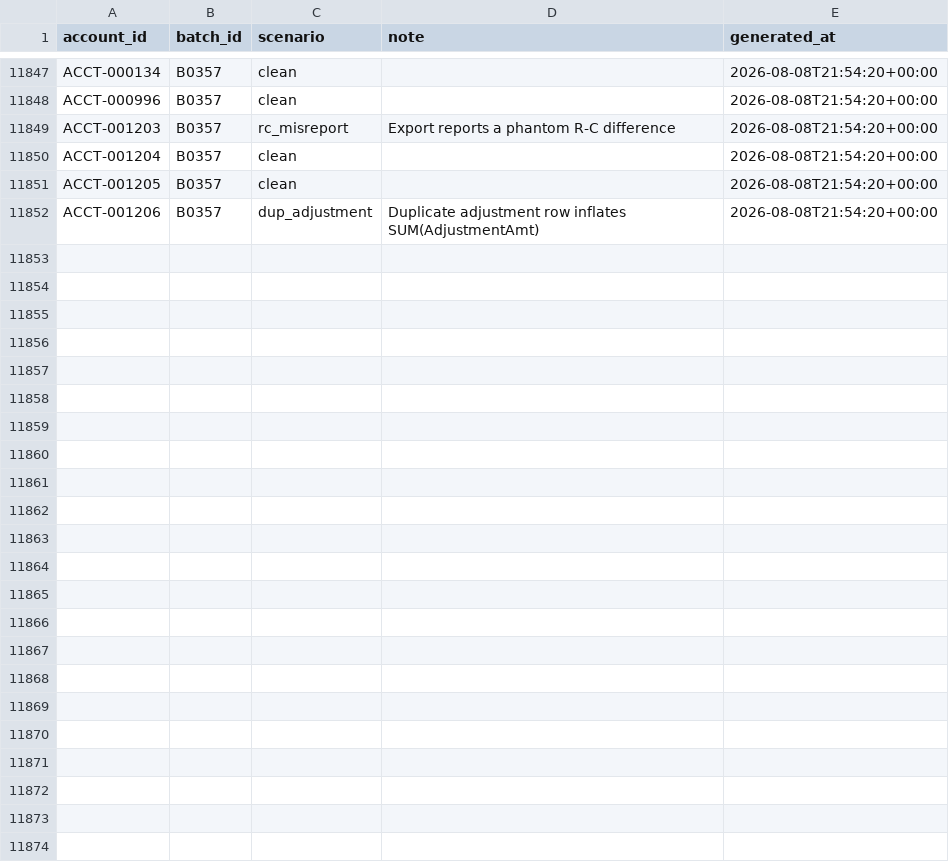
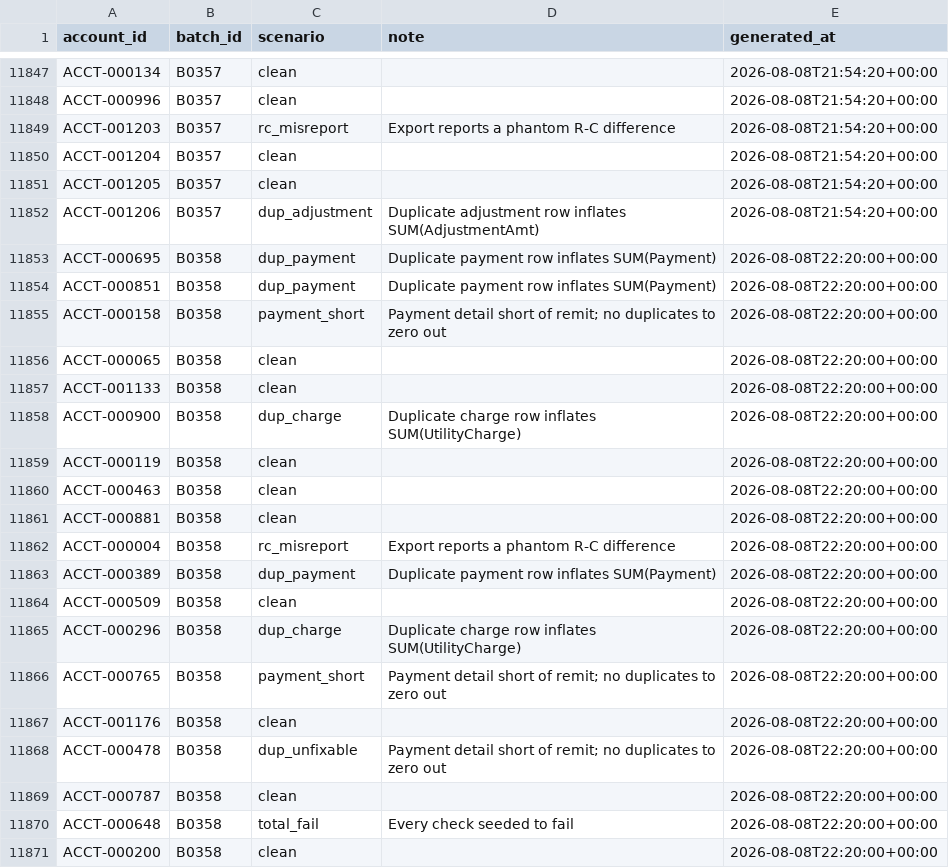
Before and after one commit to jelendu/remit-reconciliation-engine, a CSV file: data_gen/output/_scenarios.csv, drawn as a sheet; only a part is shown, gaps mark what is left out; the diff covers the shown part only; the diff names each change by its address in the sheet, - before the commit and + after, or states it on an @@ line.

```diff
--- a/data_gen/output/_scenarios.csv
+++ b/data_gen/output/_scenarios.csv
+row 11853: ACCT-000695 | B0358 | dup_payment | Duplicate payment row inflates SUM(Payment) | 2026-08-08T22:20:00+00:00
+row 11854: ACCT-000851 | B0358 | dup_payment | Duplicate payment row inflates SUM(Payment) | 2026-08-08T22:20:00+00:00
+row 11855: ACCT-000158 | B0358 | payment_short | Payment detail short of remit; no duplicates to zero out | 2026-08-08T22:20:00+00:00
+row 11856: ACCT-000065 | B0358 | clean |  | 2026-08-08T22:20:00+00:00
+row 11857: ACCT-001133 | B0358 | clean |  | 2026-08-08T22:20:00+00:00
+row 11858: ACCT-000900 | B0358 | dup_charge | Duplicate charge row inflates SUM(UtilityCharge) | 2026-08-08T22:20:00+00:00
+row 11859: ACCT-000119 | B0358 | clean |  | 2026-08-08T22:20:00+00:00
+row 11860: ACCT-000463 | B0358 | clean |  | 2026-08-08T22:20:00+00:00
+row 11861: ACCT-000881 | B0358 | clean |  | 2026-08-08T22:20:00+00:00
+row 11862: ACCT-000004 | B0358 | rc_misreport | Export reports a phantom R-C difference | 2026-08-08T22:20:00+00:00
+row 11863: ACCT-000389 | B0358 | dup_payment | Duplicate payment row inflates SUM(Payment) | 2026-08-08T22:20:00+00:00
+row 11864: ACCT-000509 | B0358 | clean |  | 2026-08-08T22:20:00+00:00
+row 11865: ACCT-000296 | B0358 | dup_charge | Duplicate charge row inflates SUM(UtilityCharge) | 2026-08-08T22:20:00+00:00
+row 11866: ACCT-000765 | B0358 | payment_short | Payment detail short of remit; no duplicates to zero out | 2026-08-08T22:20:00+00:00
+row 11867: ACCT-001176 | B0358 | clean |  | 2026-08-08T22:20:00+00:00
+row 11868: ACCT-000478 | B0358 | dup_unfixable | Payment detail short of remit; no duplicates to zero out | 2026-08-08T22:20:00+00:00
+row 11869: ACCT-000787 | B0358 | clean |  | 2026-08-08T22:20:00+00:00
+row 11870: ACCT-000648 | B0358 | total_fail | Every check seeded to fail | 2026-08-08T22:20:00+00:00
+row 11871: ACCT-000200 | B0358 | clean |  | 2026-08-08T22:20:00+00:00
```
Also changed, not shown: 19 added rows elsewhere in this file, data_gen/output/accounts.csv, data_gen/output/adjustments.csv, 17 other files.
